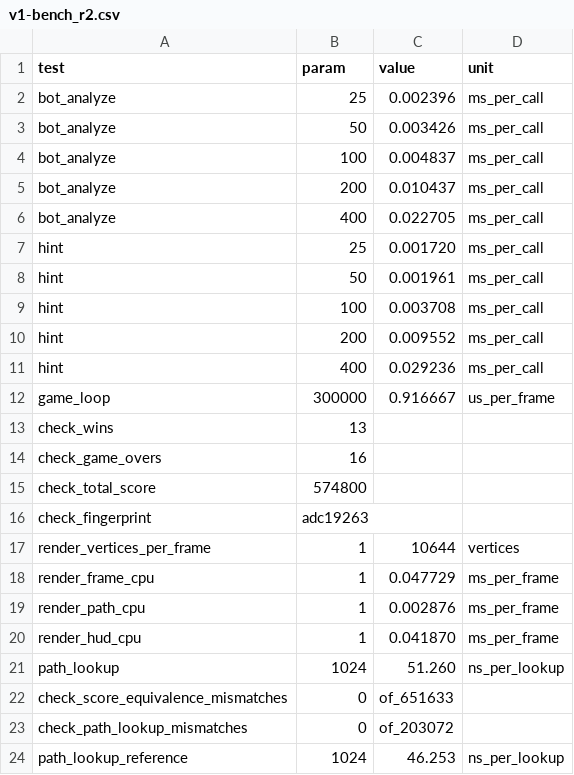
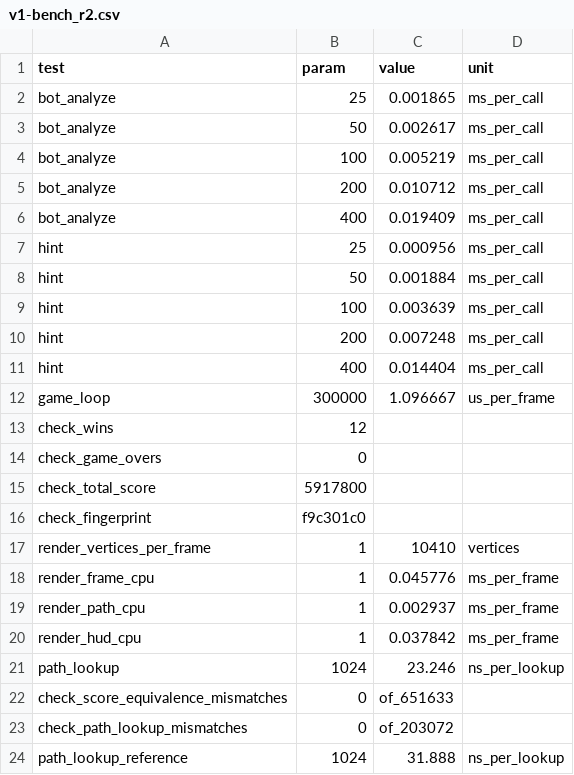
Before and after one commit to trolexdd/Zuma-Optimized, a CSV file: v1-bench_r2.csv, drawn as a sheet.

```diff
--- a/v1-bench_r2.csv
+++ b/v1-bench_r2.csv
@@ -1,24 +1,24 @@
 test,param,value,unit
-bot_analyze,25,0.002396,ms_per_call
-bot_analyze,50,0.003426,ms_per_call
-bot_analyze,100,0.004837,ms_per_call
-bot_analyze,200,0.010437,ms_per_call
-bot_analyze,400,0.022705,ms_per_call
-hint,25,0.001720,ms_per_call
-hint,50,0.001961,ms_per_call
-hint,100,0.003708,ms_per_call
-hint,200,0.009552,ms_per_call
-hint,400,0.029236,ms_per_call
-game_loop,300000,0.916667,us_per_frame
-check_wins,13,,
-check_game_overs,16,,
-check_total_score,574800,,
-check_fingerprint,adc19263,,
-render_vertices_per_frame,1,10644,vertices
-render_frame_cpu,1,0.047729,ms_per_frame
-render_path_cpu,1,0.002876,ms_per_frame
-render_hud_cpu,1,0.041870,ms_per_frame
-path_lookup,1024,51.260,ns_per_lookup
+bot_analyze,25,0.001865,ms_per_call
+bot_analyze,50,0.002617,ms_per_call
+bot_analyze,100,0.005219,ms_per_call
+bot_analyze,200,0.010712,ms_per_call
+bot_analyze,400,0.019409,ms_per_call
+hint,25,0.000956,ms_per_call
+hint,50,0.001884,ms_per_call
+hint,100,0.003639,ms_per_call
+hint,200,0.007248,ms_per_call
+hint,400,0.014404,ms_per_call
+game_loop,300000,1.096667,us_per_frame
+check_wins,12,,
+check_game_overs,0,,
+check_total_score,5917800,,
+check_fingerprint,f9c301c0,,
+render_vertices_per_frame,1,10410,vertices
+render_frame_cpu,1,0.045776,ms_per_frame
+render_path_cpu,1,0.002937,ms_per_frame
+render_hud_cpu,1,0.037842,ms_per_frame
+path_lookup,1024,23.246,ns_per_lookup
 check_score_equivalence_mismatches,0,of_651633,
 check_path_lookup_mismatches,0,of_203072,
-path_lookup_reference,1024,46.253,ns_per_lookup
+path_lookup_reference,1024,31.888,ns_per_lookup
```
Also changed, not shown: v1-bench_r1.csv, v1-bench_r3.csv, 2 other files.
